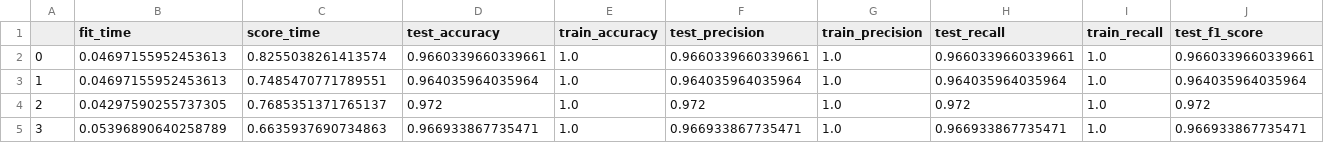
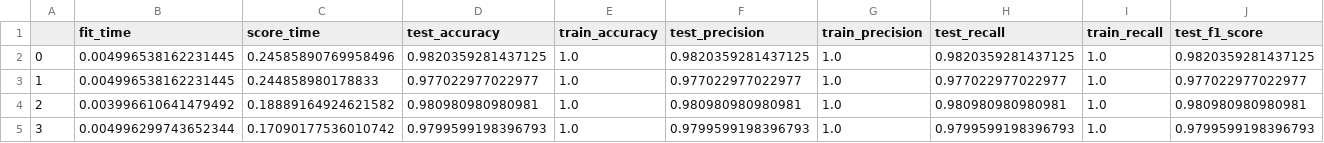
Before and after one commit to elwazeer/IDS-Ensemble-ML, a CSV file: NSL/results/PCA/NSL_KNN_PCA_bestEstimator.csv, drawn as a sheet; only a part is shown; the diff names each change by its address in the sheet, - before the commit and + after, or states it on an @@ line.

```diff
--- a/NSL/results/PCA/NSL_KNN_PCA_bestEstimator.csv
+++ b/NSL/results/PCA/NSL_KNN_PCA_bestEstimator.csv
-B2:B3 (fit_time): 0.04697155952453613
+B2:B3 (fit_time): 0.004996538162231445
-C2 (score_time): 0.8255038261413574
+C2 (score_time): 0.24585890769958496
-D2 (test_accuracy): 0.9660339660339661
+D2 (test_accuracy): 0.9820359281437125
-F2 (test_precision): 0.9660339660339661
+F2 (test_precision): 0.9820359281437125
-H2 (test_recall): 0.9660339660339661
+H2 (test_recall): 0.9820359281437125
-J2 (test_f1_score): 0.9660339660339661
+J2 (test_f1_score): 0.9820359281437125
-C3 (score_time): 0.7485470771789551
+C3 (score_time): 0.244858980178833
-D3 (test_accuracy): 0.964035964035964
+D3 (test_accuracy): 0.977022977022977
-F3 (test_precision): 0.964035964035964
+F3 (test_precision): 0.977022977022977
-H3 (test_recall): 0.964035964035964
+H3 (test_recall): 0.977022977022977
-J3 (test_f1_score): 0.964035964035964
+J3 (test_f1_score): 0.977022977022977
-B4 (fit_time): 0.04297590255737305
+B4 (fit_time): 0.003996610641479492
-C4 (score_time): 0.7685351371765137
+C4 (score_time): 0.18889164924621582
-D4 (test_accuracy): 0.972
+D4 (test_accuracy): 0.980980980980981
-F4 (test_precision): 0.972
+F4 (test_precision): 0.980980980980981
-H4 (test_recall): 0.972
+H4 (test_recall): 0.980980980980981
-J4 (test_f1_score): 0.972
+J4 (test_f1_score): 0.980980980980981
-B5 (fit_time): 0.05396890640258789
+B5 (fit_time): 0.004996299743652344
-C5 (score_time): 0.6635937690734863
+C5 (score_time): 0.17090177536010742
-D5 (test_accuracy): 0.966933867735471
+D5 (test_accuracy): 0.9799599198396793
-F5 (test_precision): 0.966933867735471
+F5 (test_precision): 0.9799599198396793
-H5 (test_recall): 0.966933867735471
+H5 (test_recall): 0.9799599198396793
-J5 (test_f1_score): 0.966933867735471
+J5 (test_f1_score): 0.9799599198396793
```
Also changed, not shown: NSL/results/PCA/NSL_DT_PCA10_bestEstimator.csv, NSL/results/PCA/NSL_KNN_PCA10_GridSearch.csv, 30 other files.
